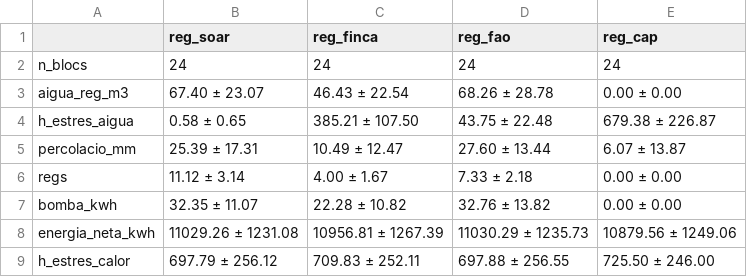
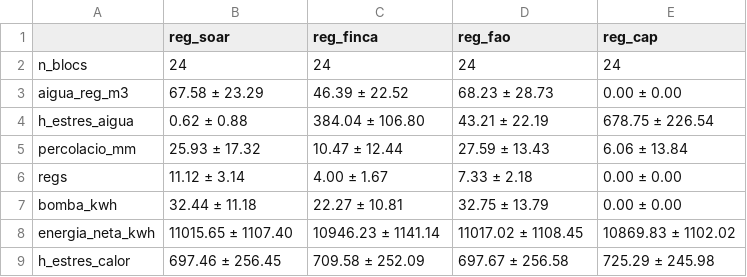
Before and after one commit to oriolmartz/Agrovoltaic-Cognitive-System, a CSV file: simulador/resultats/E15/E15_resum.csv, drawn as a sheet.

```diff
--- a/simulador/resultats/E15/E15_resum.csv
+++ b/simulador/resultats/E15/E15_resum.csv
@@ -2,8 +2,8 @@
 n_blocs,24,24,24,24
-aigua_reg_m3,67.40 ± 23.07,46.43 ± 22.54,68.26 ± 28.78,0.00 ± 0.00
-h_estres_aigua,0.58 ± 0.65,385.21 ± 107.50,43.75 ± 22.48,679.38 ± 226.87
-percolacio_mm,25.39 ± 17.31,10.49 ± 12.47,27.60 ± 13.44,6.07 ± 13.87
+aigua_reg_m3,67.58 ± 23.29,46.39 ± 22.52,68.23 ± 28.73,0.00 ± 0.00
+h_estres_aigua,0.62 ± 0.88,384.04 ± 106.80,43.21 ± 22.19,678.75 ± 226.54
+percolacio_mm,25.93 ± 17.32,10.47 ± 12.44,27.59 ± 13.43,6.06 ± 13.84
 regs,11.12 ± 3.14,4.00 ± 1.67,7.33 ± 2.18,0.00 ± 0.00
-bomba_kwh,32.35 ± 11.07,22.28 ± 10.82,32.76 ± 13.82,0.00 ± 0.00
-energia_neta_kwh,11029.26 ± 1231.08,10956.81 ± 1267.39,11030.29 ± 1235.73,10879.56 ± 1249.06
-h_estres_calor,697.79 ± 256.12,709.83 ± 252.11,697.88 ± 256.55,725.50 ± 246.00
+bomba_kwh,32.44 ± 11.18,22.27 ± 10.81,32.75 ± 13.79,0.00 ± 0.00
+energia_neta_kwh,11015.65 ± 1107.40,10946.23 ± 1141.14,11017.02 ± 1108.45,10869.83 ± 1102.02
+h_estres_calor,697.46 ± 256.45,709.58 ± 252.09,697.67 ± 256.58,725.29 ± 245.98
```
Also changed, not shown: simulador/resultats/E15/E15_per_cultiu.csv, simulador/resultats/E15/E15_per_mes.csv, 6 other files.
